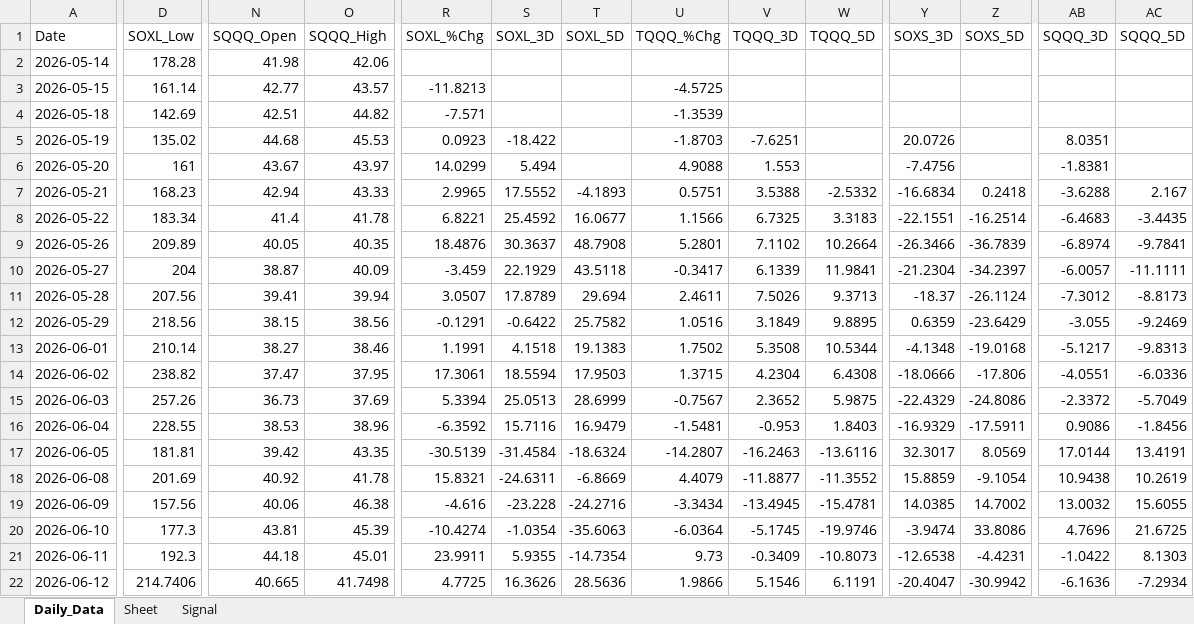
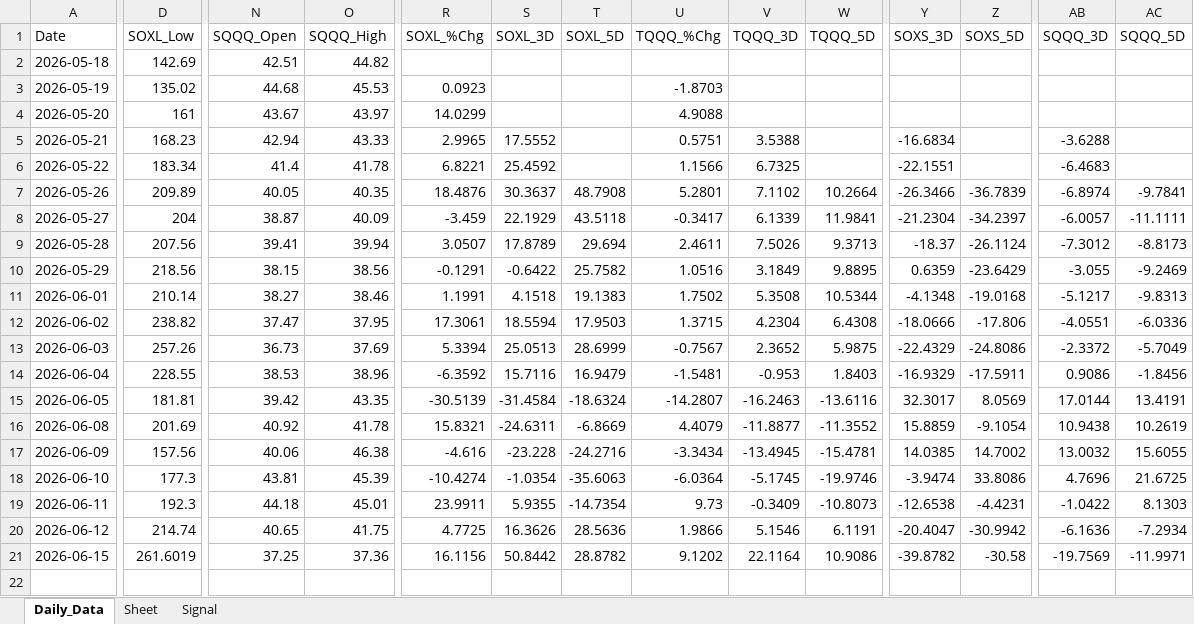
Before and after one commit to mrpink970/sector-research-system, an Excel workbook: data/4_etf/4_ETF_Workbook.xlsx, sheet Daily_Data, drawn as a sheet; only a part is shown, gaps mark what is left out; values as stored, in another font and other column widths than the file's, no borders; removed rows and columns are numbered as before the commit, all else as after; rows hold the shown columns only; the diff covers the shown part only; the diff names each change by its address in the sheet, - before the commit and + after, or states it on an @@ line.

```diff
--- a/data/4_etf/4_ETF_Workbook.xlsx (sheet Daily_Data)
+++ b/data/4_etf/4_ETF_Workbook.xlsx (sheet Daily_Data)
-row 2: 2026-05-14 | 178.28 | 41.98 | 42.06
-row 3: 2026-05-15 | 161.14 | 42.77 | 43.57 | -11.8213 |  |  | -4.5725
-R2 (SOXL_%Chg): -7.571
+R2 (SOXL_%Chg): (empty)
-U2 (TQQQ_%Chg): -1.3539
+U2 (TQQQ_%Chg): (empty)
-S3 (SOXL_3D): -18.422
+S3 (SOXL_3D): (empty)
-V3 (TQQQ_3D): -7.6251
+V3 (TQQQ_3D): (empty)
-Y3 (SOXS_3D): 20.0726
+Y3 (SOXS_3D): (empty)
-AB3 (SQQQ_3D): 8.0351
+AB3 (SQQQ_3D): (empty)
-S4 (SOXL_3D): 5.494
+S4 (SOXL_3D): (empty)
-V4 (TQQQ_3D): 1.553
+V4 (TQQQ_3D): (empty)
-Y4 (SOXS_3D): -7.4756
+Y4 (SOXS_3D): (empty)
-AB4 (SQQQ_3D): -1.8381
+AB4 (SQQQ_3D): (empty)
-T5 (SOXL_5D): -4.1893
+T5 (SOXL_5D): (empty)
-W5 (TQQQ_5D): -2.5332
+W5 (TQQQ_5D): (empty)
-Z5 (SOXS_5D): 0.2418
+Z5 (SOXS_5D): (empty)
-AC5 (SQQQ_5D): 2.167
+AC5 (SQQQ_5D): (empty)
-T6 (SOXL_5D): 16.0677
+T6 (SOXL_5D): (empty)
-W6 (TQQQ_5D): 3.3183
+W6 (TQQQ_5D): (empty)
-Z6 (SOXS_5D): -16.2514
+Z6 (SOXS_5D): (empty)
-AC6 (SQQQ_5D): -3.4435
+AC6 (SQQQ_5D): (empty)
-D20 (SOXL_Low): 214.7406
+D20 (SOXL_Low): 214.74
-N20 (SQQQ_Open): 40.665
+N20 (SQQQ_Open): 40.65
-O20 (SQQQ_High): 41.7498
+O20 (SQQQ_High): 41.75
+row 21: 2026-06-15 | 261.6019 | 37.25 | 37.36 | 16.1156 | 50.8442 | 28.8782 | 9.1202 | 22.1164 | 10.9086 | -39.8782 | -30.58 | -19.7569 | -11.9971
```
Also changed, not shown: 2 edited cells elsewhere in this sheet, sheet Signal, 11 other files.
